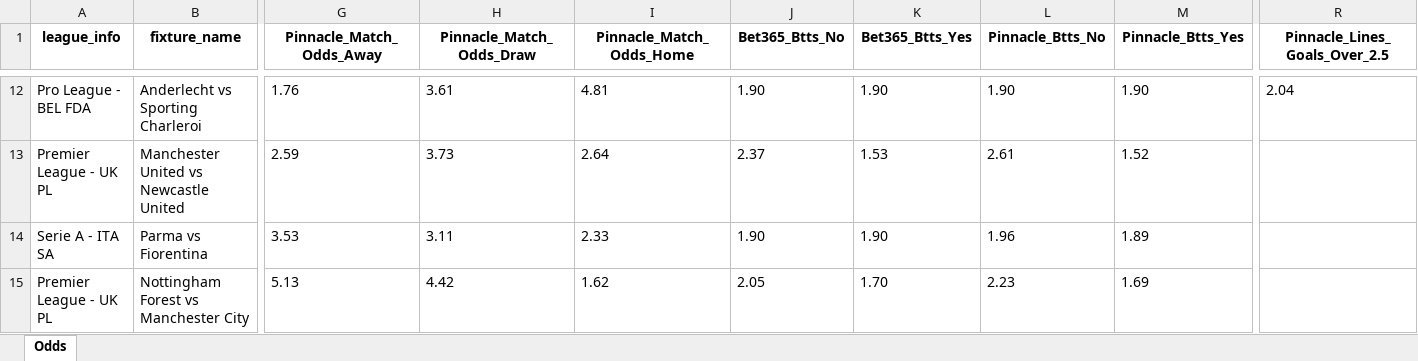
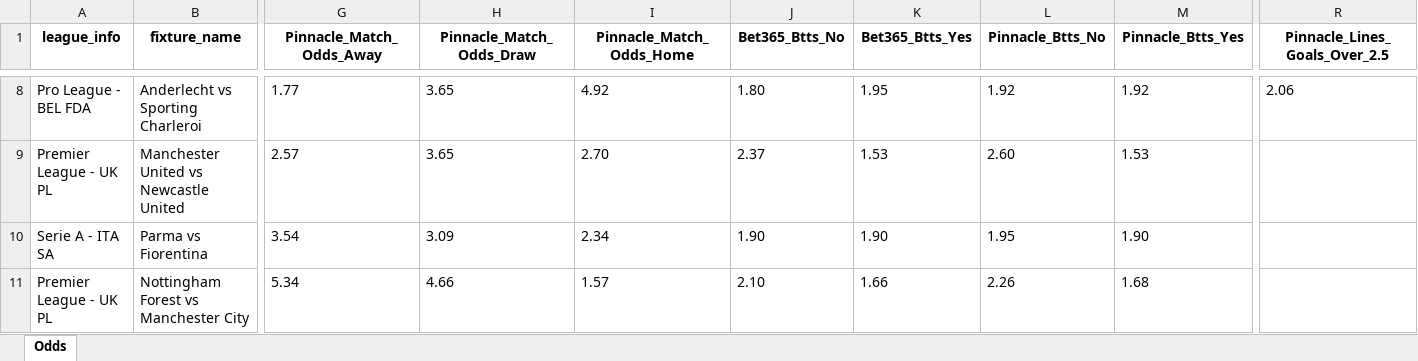
Before and after one commit to bet2all/bet2all, an Excel workbook: data/season_2025/next_games/next_games.xlsx, sheet Odds, drawn as a sheet; only a part is shown, gaps mark what is left out; values as stored, in another font and other column widths than the file's, no borders; addresses are those after the commit; the diff covers the shown part only; the diff names each change by its address in the sheet, - before the commit and + after, or states it on an @@ line.

```diff
--- a/data/season_2025/next_games/next_games.xlsx (sheet Odds)
+++ b/data/season_2025/next_games/next_games.xlsx (sheet Odds)
-G8 (Pinnacle_Match_Odds_Away): 1.76
+G8 (Pinnacle_Match_Odds_Away): 1.77
-H8 (Pinnacle_Match_Odds_Draw): 3.61
+H8 (Pinnacle_Match_Odds_Draw): 3.65
-I8 (Pinnacle_Match_Odds_Home): 4.81
+I8 (Pinnacle_Match_Odds_Home): 4.92
-J8 (Bet365_Btts_No): 1.90
+J8 (Bet365_Btts_No): 1.80
-K8 (Bet365_Btts_Yes): 1.90
+K8 (Bet365_Btts_Yes): 1.95
-L8 (Pinnacle_Btts_No): 1.90
+L8 (Pinnacle_Btts_No): 1.92
-M8 (Pinnacle_Btts_Yes): 1.90
+M8 (Pinnacle_Btts_Yes): 1.92
-R8 (Pinnacle_Lines_Goals_Over_2.5): 2.04
+R8 (Pinnacle_Lines_Goals_Over_2.5): 2.06
-G9 (Pinnacle_Match_Odds_Away): 2.59
+G9 (Pinnacle_Match_Odds_Away): 2.57
-H9 (Pinnacle_Match_Odds_Draw): 3.73
+H9 (Pinnacle_Match_Odds_Draw): 3.65
-I9 (Pinnacle_Match_Odds_Home): 2.64
+I9 (Pinnacle_Match_Odds_Home): 2.70
-L9 (Pinnacle_Btts_No): 2.61
+L9 (Pinnacle_Btts_No): 2.60
-M9 (Pinnacle_Btts_Yes): 1.52
+M9 (Pinnacle_Btts_Yes): 1.53
-G10 (Pinnacle_Match_Odds_Away): 3.53
+G10 (Pinnacle_Match_Odds_Away): 3.54
-H10 (Pinnacle_Match_Odds_Draw): 3.11
+H10 (Pinnacle_Match_Odds_Draw): 3.09
-I10 (Pinnacle_Match_Odds_Home): 2.33
+I10 (Pinnacle_Match_Odds_Home): 2.34
-L10 (Pinnacle_Btts_No): 1.96
+L10 (Pinnacle_Btts_No): 1.95
-M10 (Pinnacle_Btts_Yes): 1.89
+M10 (Pinnacle_Btts_Yes): 1.90
-G11 (Pinnacle_Match_Odds_Away): 5.13
+G11 (Pinnacle_Match_Odds_Away): 5.34
-H11 (Pinnacle_Match_Odds_Draw): 4.42
+H11 (Pinnacle_Match_Odds_Draw): 4.66
-I11 (Pinnacle_Match_Odds_Home): 1.62
+I11 (Pinnacle_Match_Odds_Home): 1.57
-J11 (Bet365_Btts_No): 2.05
+J11 (Bet365_Btts_No): 2.10
-K11 (Bet365_Btts_Yes): 1.70
+K11 (Bet365_Btts_Yes): 1.66
-L11 (Pinnacle_Btts_No): 2.23
+L11 (Pinnacle_Btts_No): 2.26
-M11 (Pinnacle_Btts_Yes): 1.69
+M11 (Pinnacle_Btts_Yes): 1.68
```
Also changed, not shown: 17 added rows, 4 removed rows and 186 edited cells elsewhere in this sheet.
